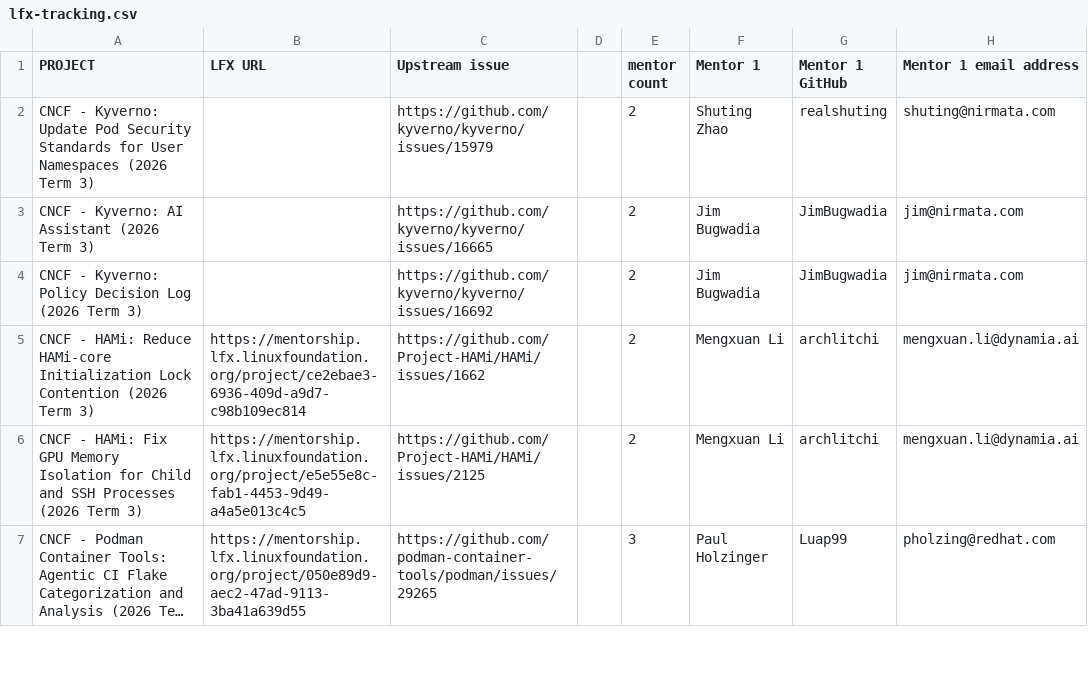
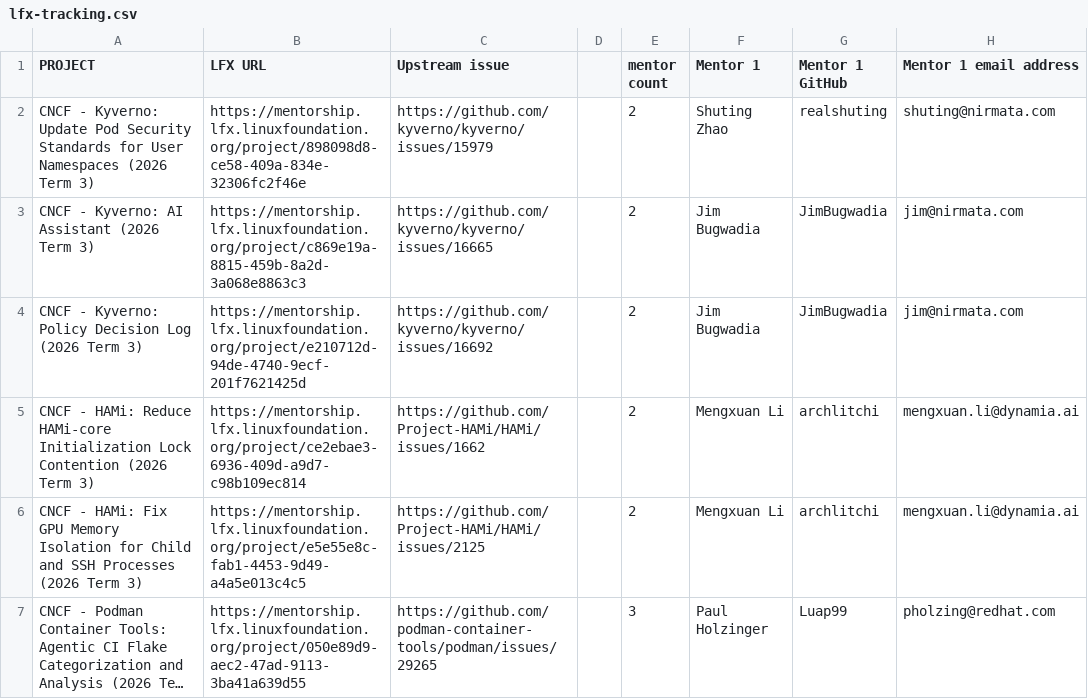
Before and after one commit to cncf/mentoring, a CSV file: programs/lfx-mentorship/2026/03-Sep-Nov/lfx-tracking.csv, drawn as a sheet; only a part is shown; long unchanged cells end in …; the diff names each change by its address in the sheet, - before the commit and + after, or states it on an @@ line.

```diff
--- a/programs/lfx-mentorship/2026/03-Sep-Nov/lfx-tracking.csv
+++ b/programs/lfx-mentorship/2026/03-Sep-Nov/lfx-tracking.csv
-B2 (LFX URL): (empty)
+B2 (LFX URL): https://mentorship.lfx.linuxfoundation.org/project/898098d8-ce58-409a-834e-32306fc2f46e
-B3 (LFX URL): (empty)
+B3 (LFX URL): https://mentorship.lfx.linuxfoundation.org/project/c869e19a-8815-459b-8a2d-3a068e8863c3
-B4 (LFX URL): (empty)
+B4 (LFX URL): https://mentorship.lfx.linuxfoundation.org/project/e210712d-94de-4740-9ecf-201f7621425d
```
Also changed, not shown: 2 other files.
